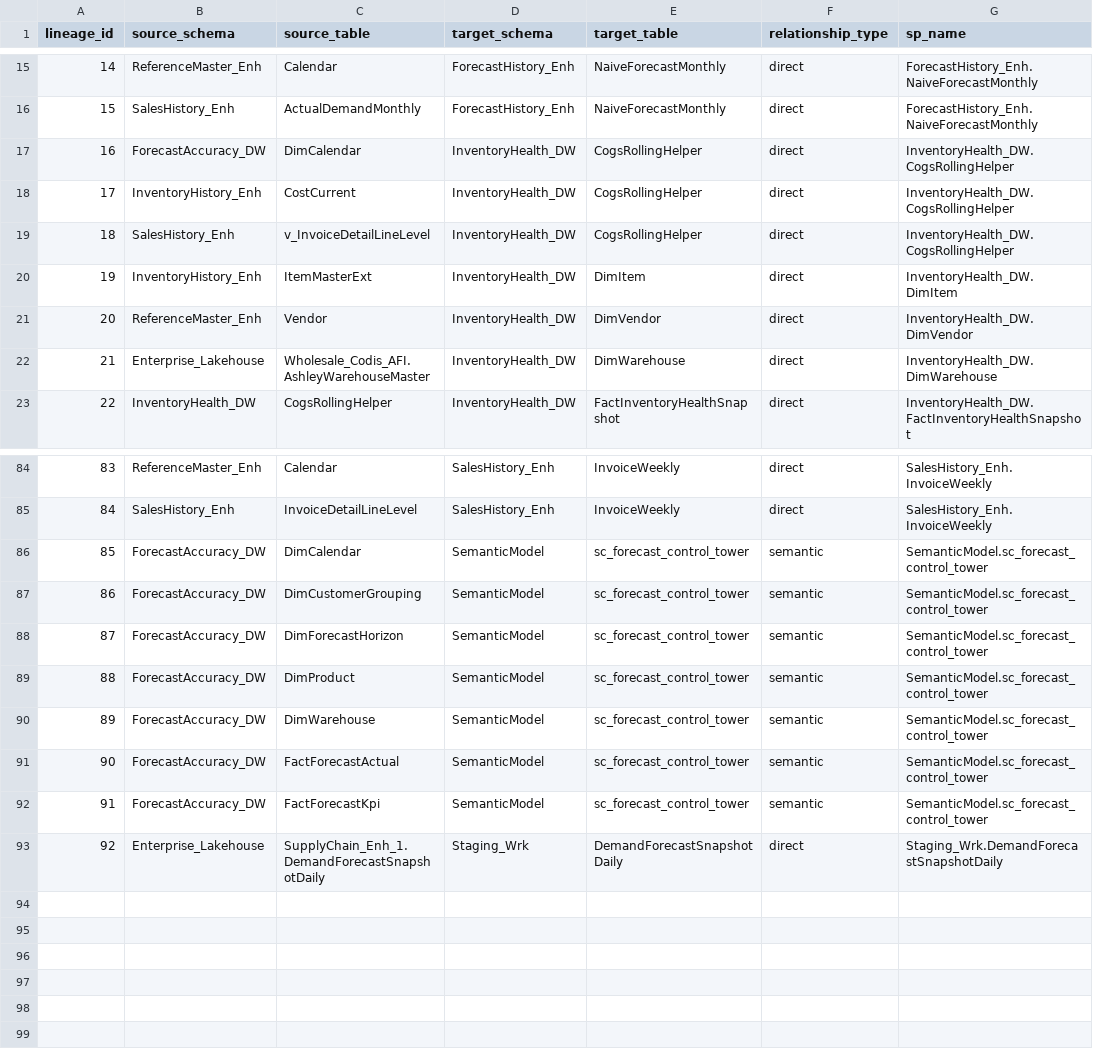
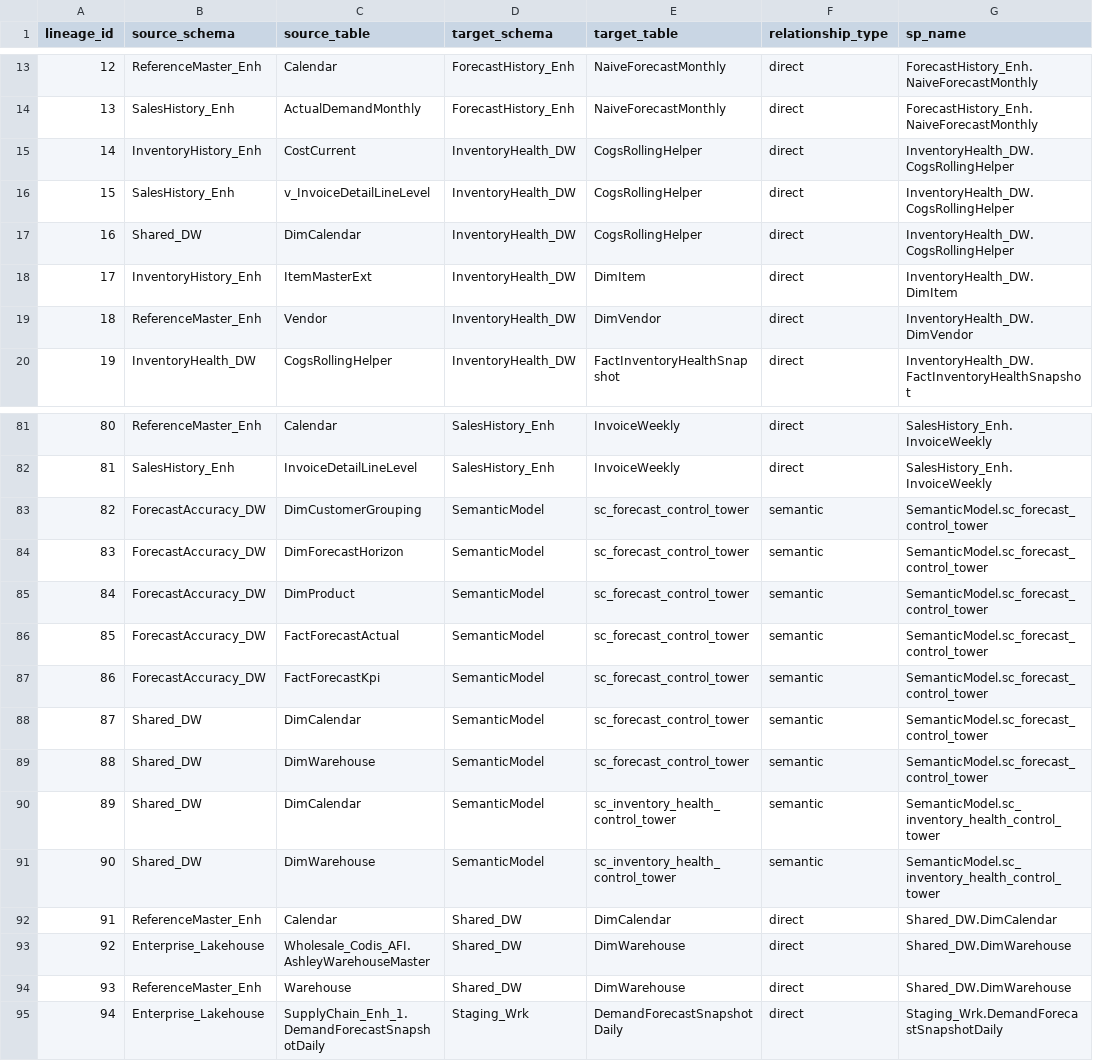
Before and after one commit to ankinguyen-engineer-2002/Fabric-v9-Warehouse-Medallion, a CSV file: lineage_explorer/data/lineage.csv, drawn as a sheet; only a part is shown, gaps mark what is left out; removed rows and columns are numbered as before the commit, all else as after; the diff covers the shown part only; the diff names each change by its address in the sheet, - before the commit and + after, or states it on an @@ line.

```diff
--- a/lineage_explorer/data/lineage.csv
+++ b/lineage_explorer/data/lineage.csv
@@ column A (lineage_id) renumbered from row 2 down @@
-row 17: 16 | ForecastAccuracy_DW | DimCalendar | InventoryHealth_DW | CogsRollingHelper | direct | InventoryHealth_DW.CogsRollingHelper
+row 17: 16 | Shared_DW | DimCalendar | InventoryHealth_DW | CogsRollingHelper | direct | InventoryHealth_DW.CogsRollingHelper
-row 22: 21 | Enterprise_Lakehouse | Wholesale_Codis_AFI.AshleyWarehouseMaster | InventoryHealth_DW | DimWarehouse | direct | InventoryHealth_DW.DimWarehouse
-row 86: 85 | ForecastAccuracy_DW | DimCalendar | SemanticModel | sc_forecast_control_tower | semantic | SemanticModel.sc_forecast_control_tower
-row 90: 89 | ForecastAccuracy_DW | DimWarehouse | SemanticModel | sc_forecast_control_tower | semantic | SemanticModel.sc_forecast_control_tower
+row 88: 87 | Shared_DW | DimCalendar | SemanticModel | sc_forecast_control_tower | semantic | SemanticModel.sc_forecast_control_tower
+row 89: 88 | Shared_DW | DimWarehouse | SemanticModel | sc_forecast_control_tower | semantic | SemanticModel.sc_forecast_control_tower
+row 90: 89 | Shared_DW | DimCalendar | SemanticModel | sc_inventory_health_control_tower | semantic | SemanticModel.sc_inventory_health_control_tower
+row 91: 90 | Shared_DW | DimWarehouse | SemanticModel | sc_inventory_health_control_tower | semantic | SemanticModel.sc_inventory_health_control_tower
+row 92: 91 | ReferenceMaster_Enh | Calendar | Shared_DW | DimCalendar | direct | Shared_DW.DimCalendar
+row 93: 92 | Enterprise_Lakehouse | Wholesale_Codis_AFI.AshleyWarehouseMaster | Shared_DW | DimWarehouse | direct | Shared_DW.DimWarehouse
+row 94: 93 | ReferenceMaster_Enh | Warehouse | Shared_DW | DimWarehouse | direct | Shared_DW.DimWarehouse
```
Also changed, not shown: 1 added row and 3 removed rows elsewhere in this file, lineage_explorer/data/registry.csv.
